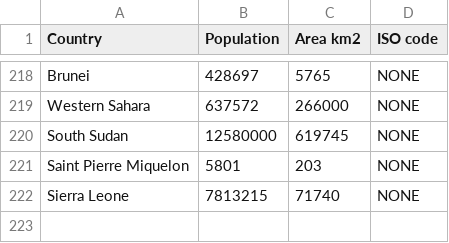
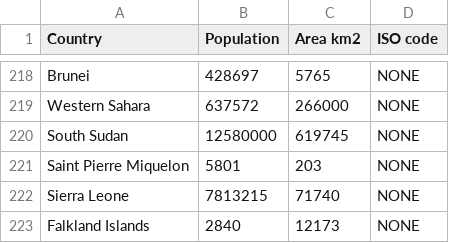
Before and after one commit to bojan-vujic/COVID-19, a CSV file: World_population.csv, drawn as a sheet; only a part is shown, gaps mark what is left out; the diff names each change by its address in the sheet, - before the commit and + after, or states it on an @@ line.

Commit message:
Update World_population.csv

```diff
--- a/World_population.csv
+++ b/World_population.csv
+row 223: Falkland Islands | 2840 | 12173 | NONE
```
